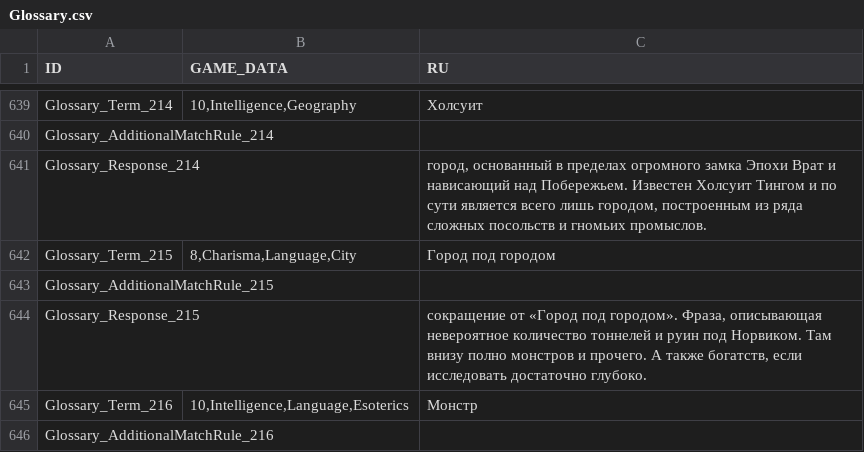
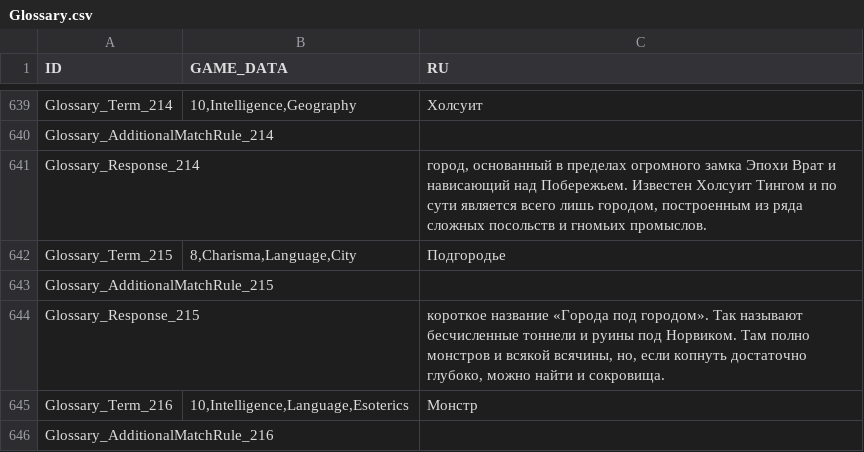
Before and after one commit to aa-blinov/esoteric-ebb-ru, a CSV file: translation/Russian/Glossary.csv, drawn as a sheet; only a part is shown, gaps mark what is left out.

Commit message:
Polish City Below glossary entry

```diff
--- a/translation/Russian/Glossary.csv
+++ b/translation/Russian/Glossary.csv
@@ -641,5 +641,5 @@ Glossary_AdditionalMatchRule_214,,
 Glossary_Response_214,,"город, основанный в пределах огромного замка Эпохи Врат и нависающий над Побережьем. Известен Холсуит Тингом и по сути является всего лишь городом, построенным из ряда сложных посольств и гномьих промыслов."
-Glossary_Term_215,"8,Charisma,Language,City",Город под городом
+Glossary_Term_215,"8,Charisma,Language,City",Подгородье
 Glossary_AdditionalMatchRule_215,,
-Glossary_Response_215,,"сокращение от «Город под городом». Фраза, описывающая невероятное количество тоннелей и руин под Норвиком. Там внизу полно монстров и прочего. А также богатств, если исследовать достаточно глубоко."
+Glossary_Response_215,,"короткое название «Города под городом». Так называют бесчисленные тоннели и руины под Норвиком. Там полно монстров и всякой всячины, но, если копнуть достаточно глубоко, можно найти и сокровища."
 Glossary_Term_216,"10,Intelligence,Language,Esoterics",Монстр
```
Also changed, not shown: 2 other files.
